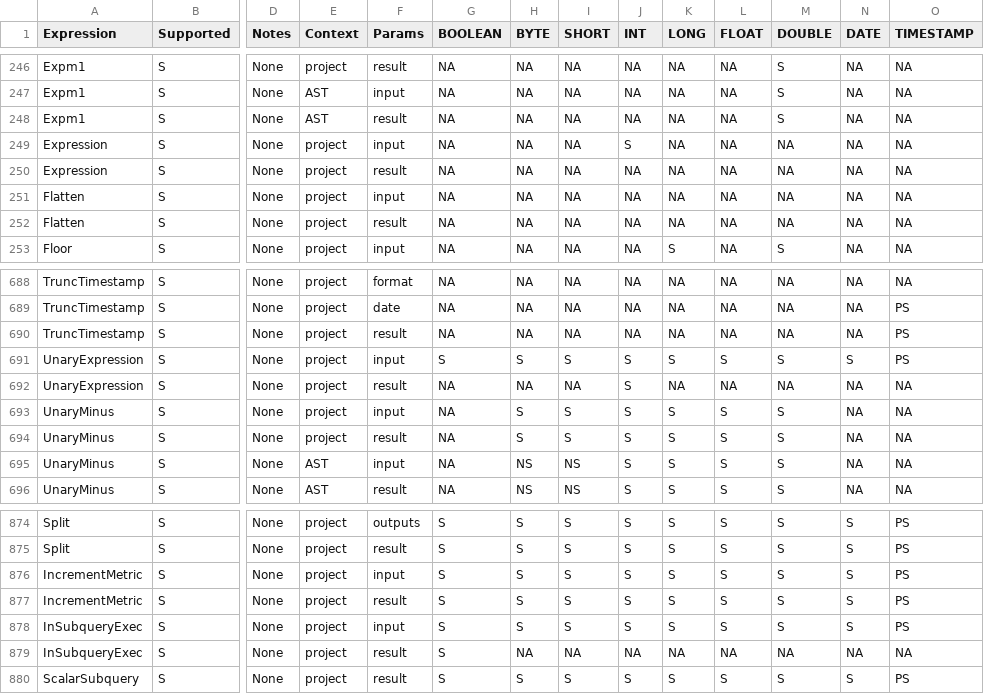
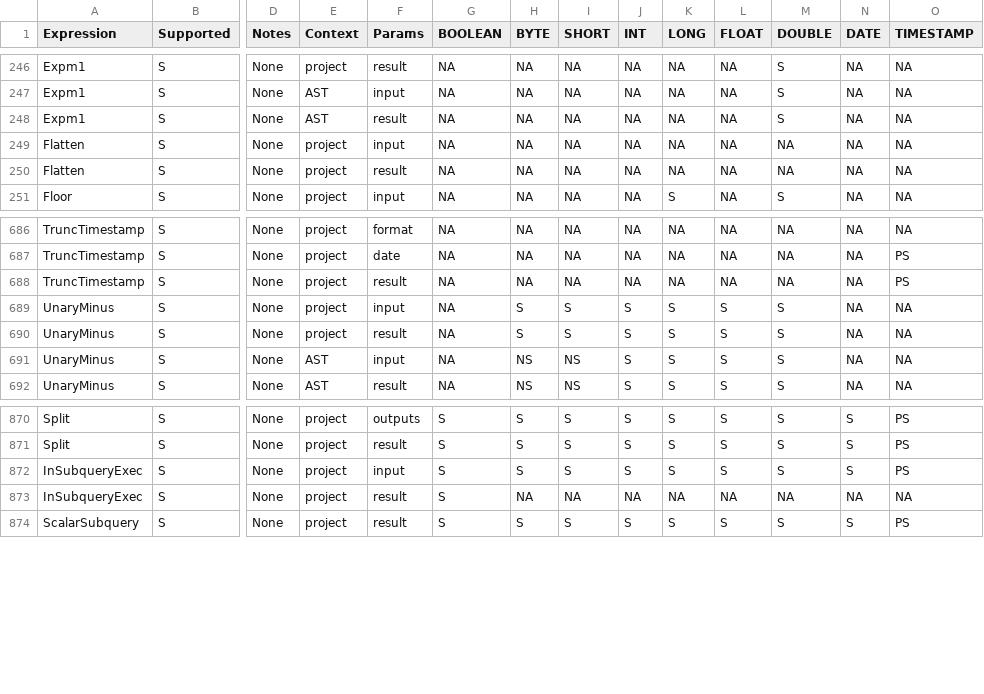
Before and after one commit to NVIDIA/cudf-spark, a CSV file: tools/generated_files/402/supportedExprs.csv, drawn as a sheet; only a part is shown, gaps mark what is left out; rows hold the shown columns only; the diff names each change by its address in the sheet, - before the commit and + after, or states it on an @@ line.

```diff
--- a/tools/generated_files/402/supportedExprs.csv
+++ b/tools/generated_files/402/supportedExprs.csv
-row 249: Expression | S | None | project | input | NA | NA | NA | S | NA | NA | NA | NA | NA
-row 250: Expression | S | None | project | result | NA | NA | NA | NA | NA | NA | NA | NA | NA
-row 691: UnaryExpression | S | None | project | input | S | S | S | S | S | S | S | S | PS
-row 692: UnaryExpression | S | None | project | result | NA | NA | NA | S | NA | NA | NA | NA | NA
-row 876: IncrementMetric | S | None | project | input | S | S | S | S | S | S | S | S | PS
-row 877: IncrementMetric | S | None | project | result | S | S | S | S | S | S | S | S | PS
```
Also changed, not shown: tools/generated_files/402/operatorsScore.csv, tools/generated_files/402/supportedExecs.csv, 15 other files.
